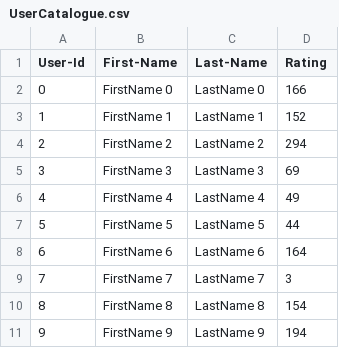
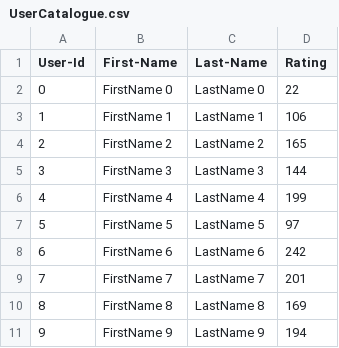
Before and after one commit to AED-Spring-2020-Runtime-Terror/AEDSpring2020-RuntimeTerrorRepo, a CSV file: lab7_complete/UserCatalogue.csv, drawn as a sheet.

```diff
--- a/lab7_complete/UserCatalogue.csv
+++ b/lab7_complete/UserCatalogue.csv
@@ -1,11 +1,11 @@
 User-Id,First-Name,Last-Name,Rating
-0,FirstName 0,LastName 0,166
-1,FirstName 1,LastName 1,152
-2,FirstName 2,LastName 2,294
-3,FirstName 3,LastName 3,69
-4,FirstName 4,LastName 4,49
-5,FirstName 5,LastName 5,44
-6,FirstName 6,LastName 6,164
-7,FirstName 7,LastName 7,3
-8,FirstName 8,LastName 8,154
+0,FirstName 0,LastName 0,22
+1,FirstName 1,LastName 1,106
+2,FirstName 2,LastName 2,165
+3,FirstName 3,LastName 3,144
+4,FirstName 4,LastName 4,199
+5,FirstName 5,LastName 5,97
+6,FirstName 6,LastName 6,242
+7,FirstName 7,LastName 7,201
+8,FirstName 8,LastName 8,169
 9,FirstName 9,LastName 9,194
```
Also changed, not shown: lab7_complete/CommentData.csv, 8 other files.
